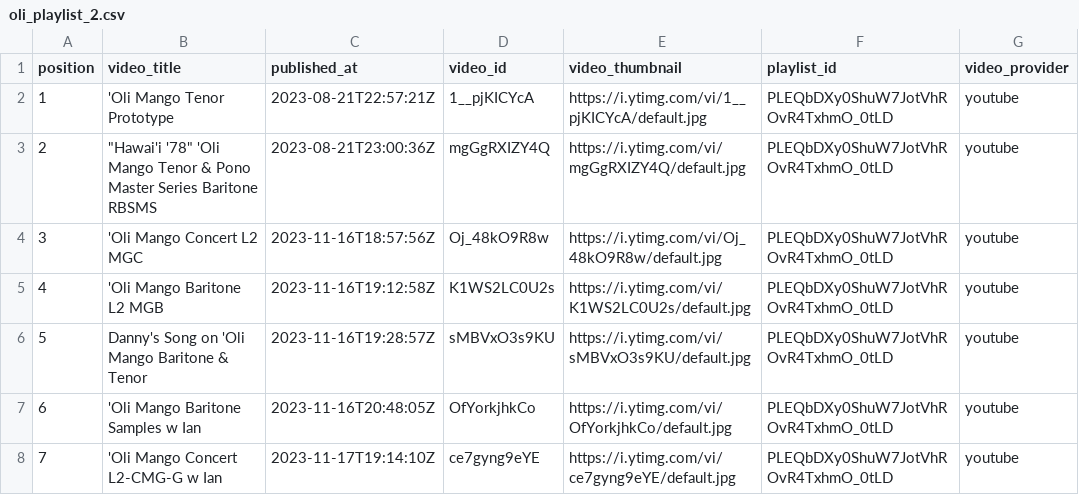
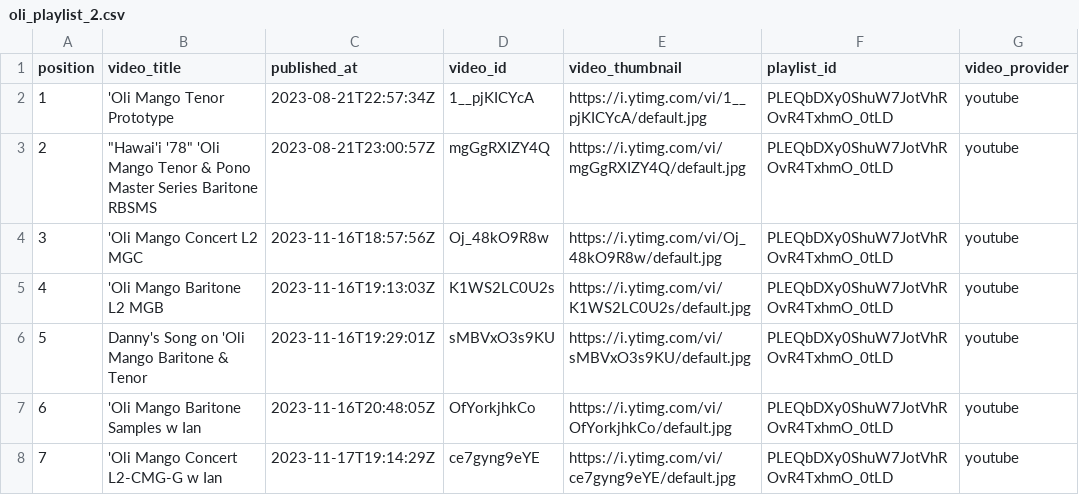
Before and after one commit to wykhuh/oli-database, a CSV file: raw_data/oli_playlist_2.csv, drawn as a sheet.

```diff
--- a/raw_data/oli_playlist_2.csv
+++ b/raw_data/oli_playlist_2.csv
@@ -1,8 +1,8 @@
 position,video_title,published_at,video_id,video_thumbnail,playlist_id,video_provider
-1,'Oli Mango Tenor Prototype,2023-08-21T22:57:21Z,1__pjKICYcA,https://i.ytimg.com/vi/1__pjKICYcA/default.jpg,PLEQbDXy0ShuW7JotVhROvR4TxhmO_0tLD,youtube
-2,"""Hawai'i '78"" 'Oli Mango Tenor & Pono Master Series Baritone RBSMS",2023-08-21T23:00:36Z,mgGgRXIZY4Q,https://i.ytimg.com/vi/mgGgRXIZY4Q/default.jpg,PLEQbDXy0ShuW7JotVhROvR4TxhmO_0tLD,youtube
+1,'Oli Mango Tenor Prototype,2023-08-21T22:57:34Z,1__pjKICYcA,https://i.ytimg.com/vi/1__pjKICYcA/default.jpg,PLEQbDXy0ShuW7JotVhROvR4TxhmO_0tLD,youtube
+2,"""Hawai'i '78"" 'Oli Mango Tenor & Pono Master Series Baritone RBSMS",2023-08-21T23:00:57Z,mgGgRXIZY4Q,https://i.ytimg.com/vi/mgGgRXIZY4Q/default.jpg,PLEQbDXy0ShuW7JotVhROvR4TxhmO_0tLD,youtube
 3,'Oli Mango Concert L2 MGC,2023-11-16T18:57:56Z,Oj_48kO9R8w,https://i.ytimg.com/vi/Oj_48kO9R8w/default.jpg,PLEQbDXy0ShuW7JotVhROvR4TxhmO_0tLD,youtube
-4,'Oli Mango Baritone L2 MGB,2023-11-16T19:12:58Z,K1WS2LC0U2s,https://i.ytimg.com/vi/K1WS2LC0U2s/default.jpg,PLEQbDXy0ShuW7JotVhROvR4TxhmO_0tLD,youtube
-5,Danny's Song on 'Oli Mango Baritone & Tenor,2023-11-16T19:28:57Z,sMBVxO3s9KU,https://i.ytimg.com/vi/sMBVxO3s9KU/default.jpg,PLEQbDXy0ShuW7JotVhROvR4TxhmO_0tLD,youtube
+4,'Oli Mango Baritone L2 MGB,2023-11-16T19:13:03Z,K1WS2LC0U2s,https://i.ytimg.com/vi/K1WS2LC0U2s/default.jpg,PLEQbDXy0ShuW7JotVhROvR4TxhmO_0tLD,youtube
+5,Danny's Song on 'Oli Mango Baritone & Tenor,2023-11-16T19:29:01Z,sMBVxO3s9KU,https://i.ytimg.com/vi/sMBVxO3s9KU/default.jpg,PLEQbDXy0ShuW7JotVhROvR4TxhmO_0tLD,youtube
 6,'Oli Mango Baritone Samples w Ian,2023-11-16T20:48:05Z,OfYorkjhkCo,https://i.ytimg.com/vi/OfYorkjhkCo/default.jpg,PLEQbDXy0ShuW7JotVhROvR4TxhmO_0tLD,youtube
-7,'Oli Mango Concert L2-CMG-G w Ian,2023-11-17T19:14:10Z,ce7gyng9eYE,https://i.ytimg.com/vi/ce7gyng9eYE/default.jpg,PLEQbDXy0ShuW7JotVhROvR4TxhmO_0tLD,youtube
+7,'Oli Mango Concert L2-CMG-G w Ian,2023-11-17T19:14:29Z,ce7gyng9eYE,https://i.ytimg.com/vi/ce7gyng9eYE/default.jpg,PLEQbDXy0ShuW7JotVhROvR4TxhmO_0tLD,youtube
```
Also changed, not shown: processed_data/missing_videos_fixed.csv, processed_data/videos_list.csv, 4 other files.
